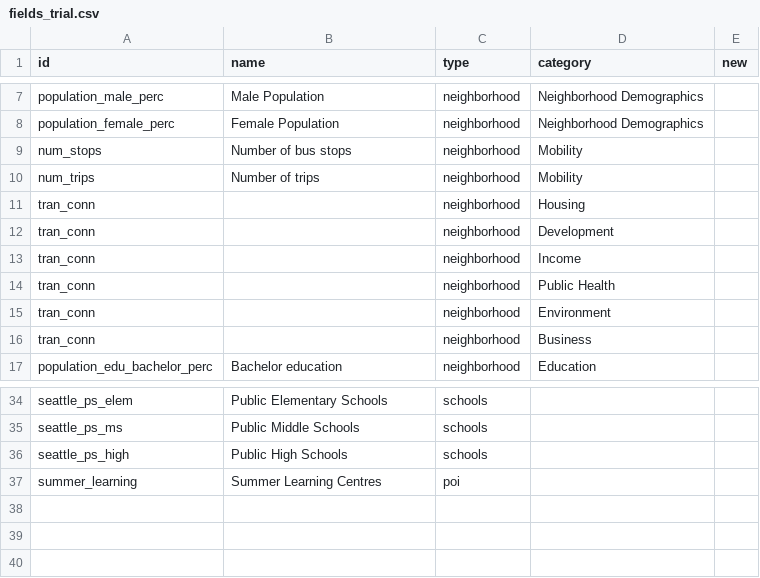
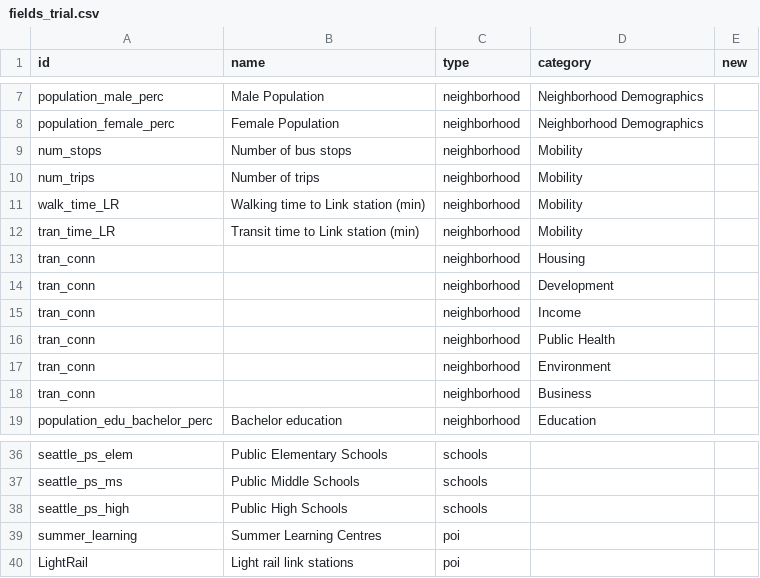
Before and after one commit to uwescience/DSSG2017-Equity, a CSV file: data/fields_trial.csv, drawn as a sheet; only a part is shown, gaps mark what is left out; the diff names each change by its address in the sheet, - before the commit and + after, or states it on an @@ line.

```diff
--- a/data/fields_trial.csv
+++ b/data/fields_trial.csv
+row 11: walk_time_LR | Walking time to Link station (min) | neighborhood | Mobility
+row 12: tran_time_LR | Transit time to Link station (min) | neighborhood | Mobility
+row 40: LightRail | Light rail link stations | poi
```
Also changed, not shown: data/neighborhoods_trial3.csv, 1 other file.
